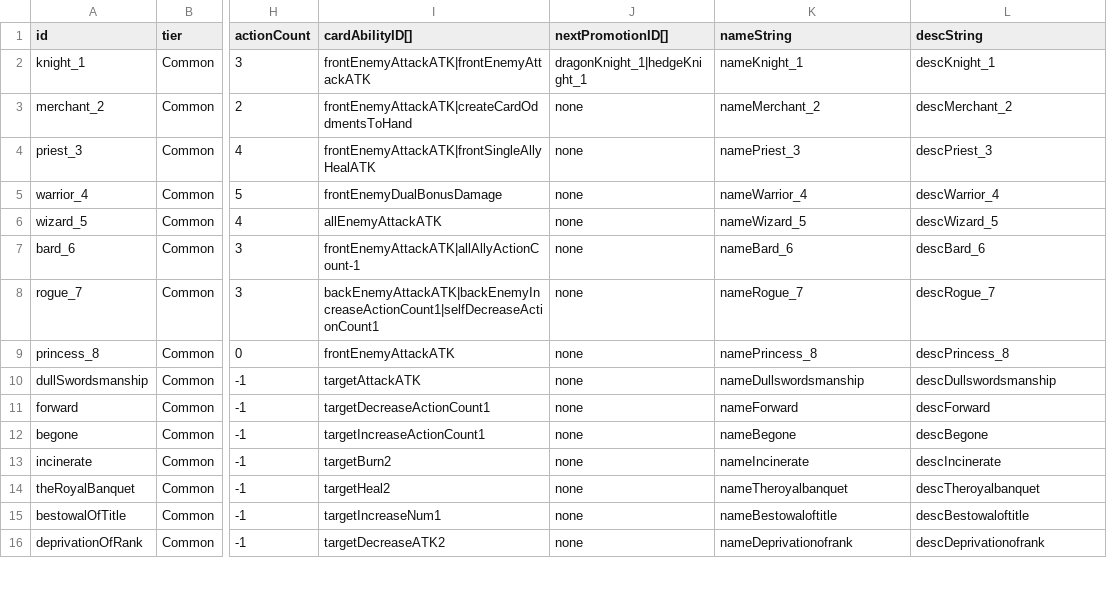
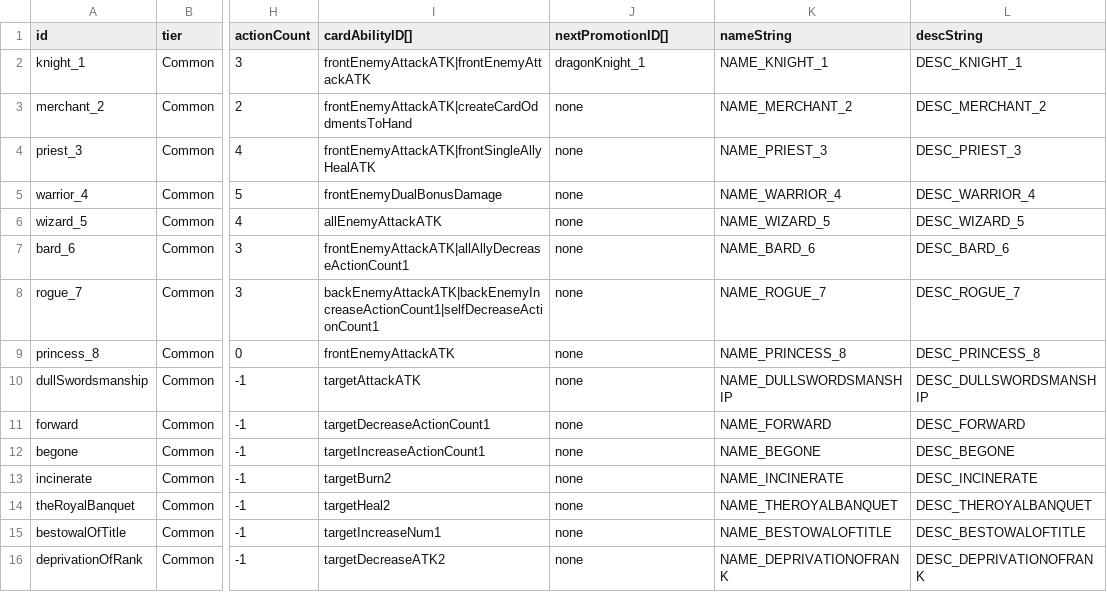
Before and after one commit to hance0103/Love-Letter, a CSV file: Assets/GameData/SheetData/CardData.csv, drawn as a sheet; only a part is shown, gaps mark what is left out; the diff covers the shown part only; the diff names each change by its address in the sheet, - before the commit and + after, or states it on an @@ line.

```diff
--- a/Assets/GameData/SheetData/CardData.csv
+++ b/Assets/GameData/SheetData/CardData.csv
-J2 (nextPromotionID[]): dragonKnight_1|hedgeKnight_1
+J2 (nextPromotionID[]): dragonKnight_1
-K2 (nameString): nameKnight_1
+K2 (nameString): NAME_KNIGHT_1
-L2 (descString): descKnight_1
+L2 (descString): DESC_KNIGHT_1
-K3 (nameString): nameMerchant_2
+K3 (nameString): NAME_MERCHANT_2
-L3 (descString): descMerchant_2
+L3 (descString): DESC_MERCHANT_2
-K4 (nameString): namePriest_3
+K4 (nameString): NAME_PRIEST_3
-L4 (descString): descPriest_3
+L4 (descString): DESC_PRIEST_3
-K5 (nameString): nameWarrior_4
+K5 (nameString): NAME_WARRIOR_4
-L5 (descString): descWarrior_4
+L5 (descString): DESC_WARRIOR_4
-K6 (nameString): nameWizard_5
+K6 (nameString): NAME_WIZARD_5
-L6 (descString): descWizard_5
+L6 (descString): DESC_WIZARD_5
-I7 (cardAbilityID[]): frontEnemyAttackATK|allAllyActionCount-1
+I7 (cardAbilityID[]): frontEnemyAttackATK|allAllyDecreaseActionCount1
-K7 (nameString): nameBard_6
+K7 (nameString): NAME_BARD_6
-L7 (descString): descBard_6
+L7 (descString): DESC_BARD_6
-K8 (nameString): nameRogue_7
+K8 (nameString): NAME_ROGUE_7
-L8 (descString): descRogue_7
+L8 (descString): DESC_ROGUE_7
-K9 (nameString): namePrincess_8
+K9 (nameString): NAME_PRINCESS_8
-L9 (descString): descPrincess_8
+L9 (descString): DESC_PRINCESS_8
-K10 (nameString): nameDullswordsmanship
+K10 (nameString): NAME_DULLSWORDSMANSHIP
-L10 (descString): descDullswordsmanship
+L10 (descString): DESC_DULLSWORDSMANSHIP
-K11 (nameString): nameForward
+K11 (nameString): NAME_FORWARD
-L11 (descString): descForward
+L11 (descString): DESC_FORWARD
-K12 (nameString): nameBegone
+K12 (nameString): NAME_BEGONE
-L12 (descString): descBegone
+L12 (descString): DESC_BEGONE
-K13 (nameString): nameIncinerate
+K13 (nameString): NAME_INCINERATE
-L13 (descString): descIncinerate
+L13 (descString): DESC_INCINERATE
-K14 (nameString): nameTheroyalbanquet
+K14 (nameString): NAME_THEROYALBANQUET
-L14 (descString): descTheroyalbanquet
+L14 (descString): DESC_THEROYALBANQUET
-K15 (nameString): nameBestowaloftitle
+K15 (nameString): NAME_BESTOWALOFTITLE
-L15 (descString): descBestowaloftitle
+L15 (descString): DESC_BESTOWALOFTITLE
-K16 (nameString): nameDeprivationofrank
+K16 (nameString): NAME_DEPRIVATIONOFRANK
-L16 (descString): descDeprivationofrank
+L16 (descString): DESC_DEPRIVATIONOFRANK
```
Also changed, not shown: 40 edited cells elsewhere in this file, Assets/GameData/SheetData/CardAbilityData.csv, Assets/GameData/SheetData/FateCardData.csv, 37 other files.
